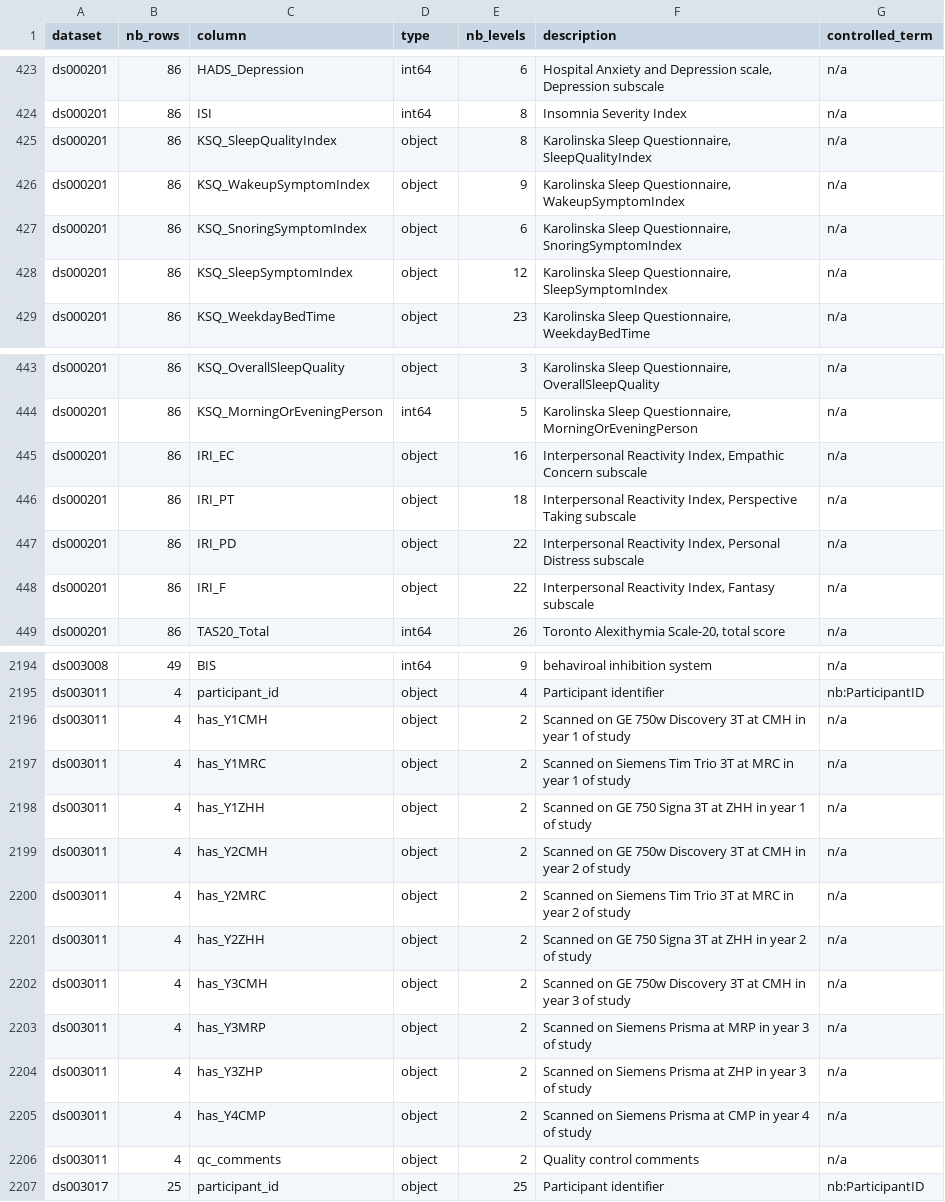
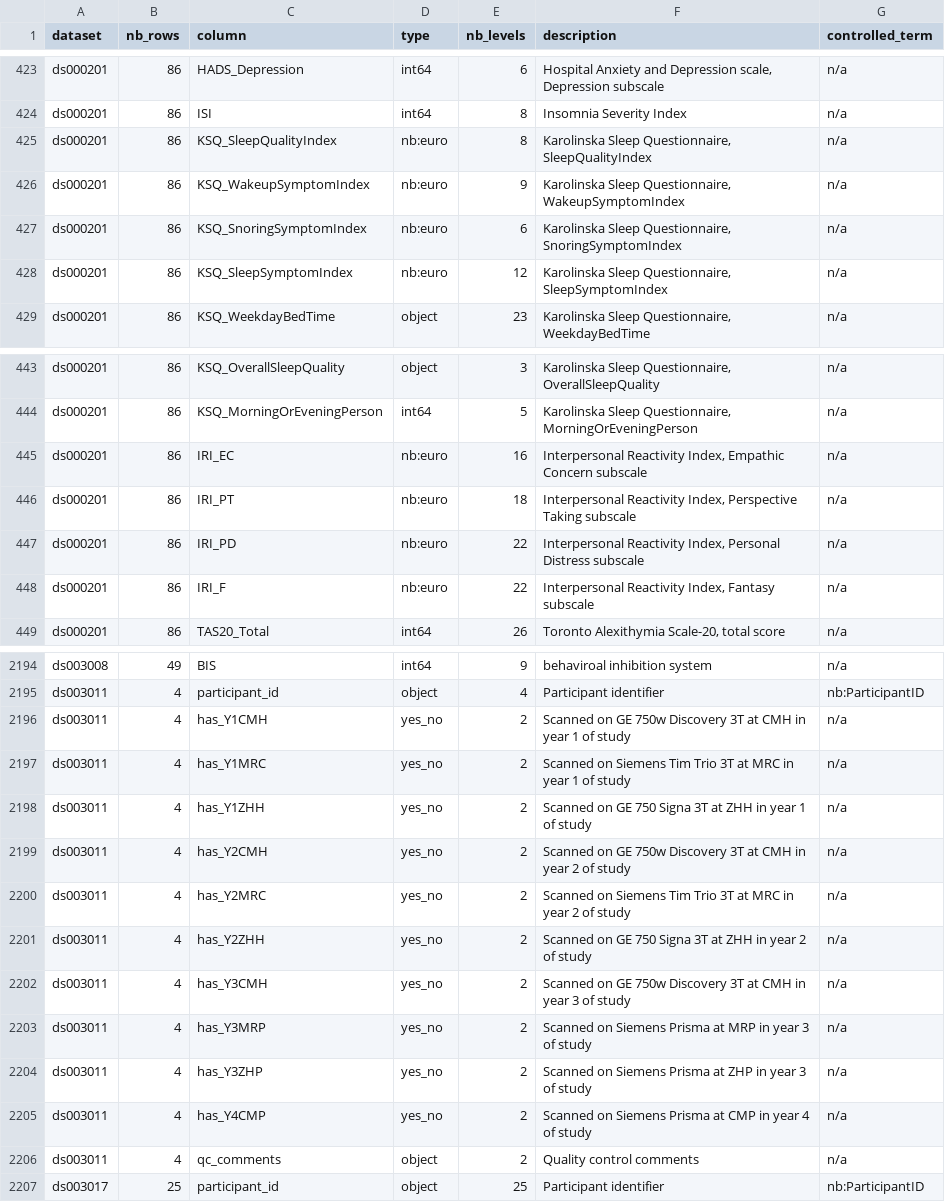
Before and after one commit to neurobagel/bulk_annotations, a TSV file: outputs/bulk_annotation_columns.tsv, drawn as a sheet; only a part is shown, gaps mark what is left out; the diff covers the shown part only.

```diff
--- a/outputs/bulk_annotation_columns.tsv
+++ b/outputs/bulk_annotation_columns.tsv
@@ -424,6 +424,6 @@ ds000201	86	HADS_Depression	int64	6	Hospital Anxiety and Depression scale, Depre
 ds000201	86	ISI	int64	8	Insomnia Severity Index	n/a
-ds000201	86	KSQ_SleepQualityIndex	object	8	Karolinska Sleep Questionnaire, SleepQualityIndex	n/a
-ds000201	86	KSQ_WakeupSymptomIndex	object	9	Karolinska Sleep Questionnaire, WakeupSymptomIndex	n/a
-ds000201	86	KSQ_SnoringSymptomIndex	object	6	Karolinska Sleep Questionnaire, SnoringSymptomIndex	n/a
-ds000201	86	KSQ_SleepSymptomIndex	object	12	Karolinska Sleep Questionnaire, SleepSymptomIndex	n/a
+ds000201	86	KSQ_SleepQualityIndex	nb:euro	8	Karolinska Sleep Questionnaire, SleepQualityIndex	n/a
+ds000201	86	KSQ_WakeupSymptomIndex	nb:euro	9	Karolinska Sleep Questionnaire, WakeupSymptomIndex	n/a
+ds000201	86	KSQ_SnoringSymptomIndex	nb:euro	6	Karolinska Sleep Questionnaire, SnoringSymptomIndex	n/a
+ds000201	86	KSQ_SleepSymptomIndex	nb:euro	12	Karolinska Sleep Questionnaire, SleepSymptomIndex	n/a
 ds000201	86	KSQ_WeekdayBedTime	object	23	Karolinska Sleep Questionnaire, WeekdayBedTime	n/a
@@ -444,6 +444,6 @@ ds000201	86	KSQ_OverallSleepQuality	object	3	Karolinska Sleep Questionnaire, Ove
 ds000201	86	KSQ_MorningOrEveningPerson	int64	5	Karolinska Sleep Questionnaire, MorningOrEveningPerson	n/a
-ds000201	86	IRI_EC	object	16	Interpersonal Reactivity Index, Empathic Concern subscale	n/a
-ds000201	86	IRI_PT	object	18	Interpersonal Reactivity Index, Perspective Taking subscale	n/a
-ds000201	86	IRI_PD	object	22	Interpersonal Reactivity Index, Personal Distress subscale	n/a
-ds000201	86	IRI_F	object	22	Interpersonal Reactivity Index, Fantasy subscale	n/a
+ds000201	86	IRI_EC	nb:euro	16	Interpersonal Reactivity Index, Empathic Concern subscale	n/a
+ds000201	86	IRI_PT	nb:euro	18	Interpersonal Reactivity Index, Perspective Taking subscale	n/a
+ds000201	86	IRI_PD	nb:euro	22	Interpersonal Reactivity Index, Personal Distress subscale	n/a
+ds000201	86	IRI_F	nb:euro	22	Interpersonal Reactivity Index, Fantasy subscale	n/a
 ds000201	86	TAS20_Total	int64	26	Toronto Alexithymia Scale-20, total score	n/a
@@ -2195,12 +2195,12 @@ ds003008	49	BIS	int64	9	behaviroal inhibition system	n/a
 ds003011	4	participant_id	object	4	Participant identifier	nb:ParticipantID
-ds003011	4	has_Y1CMH	object	2	Scanned on GE 750w Discovery 3T at CMH in year 1 of study	n/a
-ds003011	4	has_Y1MRC	object	2	Scanned on Siemens Tim Trio 3T at MRC in year 1 of study	n/a
-ds003011	4	has_Y1ZHH	object	2	Scanned on GE 750 Signa 3T at ZHH in year 1 of study	n/a
-ds003011	4	has_Y2CMH	object	2	Scanned on GE 750w Discovery 3T at CMH in year 2 of study	n/a
-ds003011	4	has_Y2MRC	object	2	Scanned on Siemens Tim Trio 3T at MRC in year 2 of study	n/a
-ds003011	4	has_Y2ZHH	object	2	Scanned on GE 750 Signa 3T at ZHH in year 2 of study	n/a
-ds003011	4	has_Y3CMH	object	2	Scanned on GE 750w Discovery 3T at CMH in year 3 of study	n/a
-ds003011	4	has_Y3MRP	object	2	Scanned on Siemens Prisma at MRP in year 3 of study	n/a
-ds003011	4	has_Y3ZHP	object	2	Scanned on Siemens Prisma at ZHP in year 3 of study	n/a
-ds003011	4	has_Y4CMP	object	2	Scanned on Siemens Prisma at CMP in year 4 of study	n/a
+ds003011	4	has_Y1CMH	yes_no	2	Scanned on GE 750w Discovery 3T at CMH in year 1 of study	n/a
+ds003011	4	has_Y1MRC	yes_no	2	Scanned on Siemens Tim Trio 3T at MRC in year 1 of study	n/a
+ds003011	4	has_Y1ZHH	yes_no	2	Scanned on GE 750 Signa 3T at ZHH in year 1 of study	n/a
+ds003011	4	has_Y2CMH	yes_no	2	Scanned on GE 750w Discovery 3T at CMH in year 2 of study	n/a
+ds003011	4	has_Y2MRC	yes_no	2	Scanned on Siemens Tim Trio 3T at MRC in year 2 of study	n/a
+ds003011	4	has_Y2ZHH	yes_no	2	Scanned on GE 750 Signa 3T at ZHH in year 2 of study	n/a
+ds003011	4	has_Y3CMH	yes_no	2	Scanned on GE 750w Discovery 3T at CMH in year 3 of study	n/a
+ds003011	4	has_Y3MRP	yes_no	2	Scanned on Siemens Prisma at MRP in year 3 of study	n/a
+ds003011	4	has_Y3ZHP	yes_no	2	Scanned on Siemens Prisma at ZHP in year 3 of study	n/a
+ds003011	4	has_Y4CMP	yes_no	2	Scanned on Siemens Prisma at CMP in year 4 of study	n/a
 ds003011	4	qc_comments	object	2	Quality control comments	n/a
```
Also changed, not shown: 94 edited cells elsewhere in this file, outputs/unique_columns.tsv, 9 other files.
